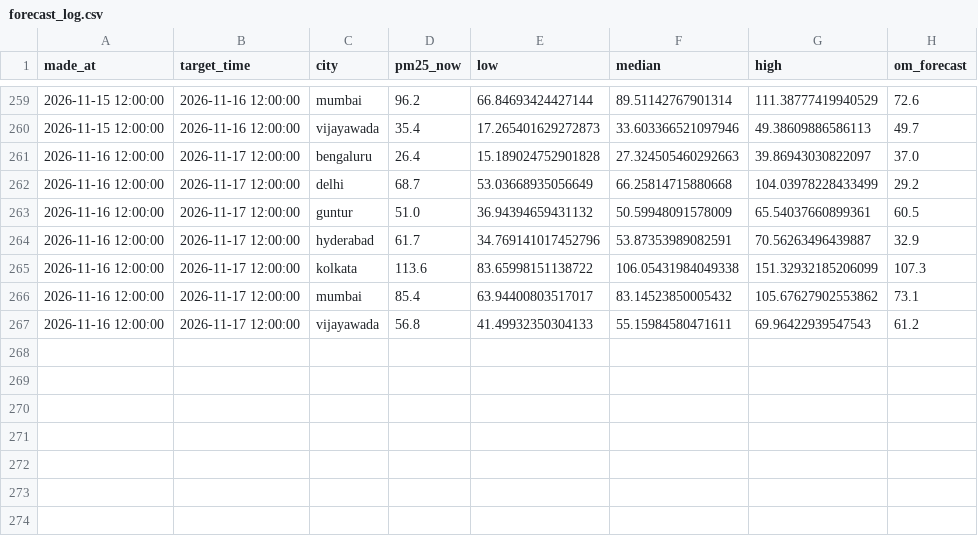
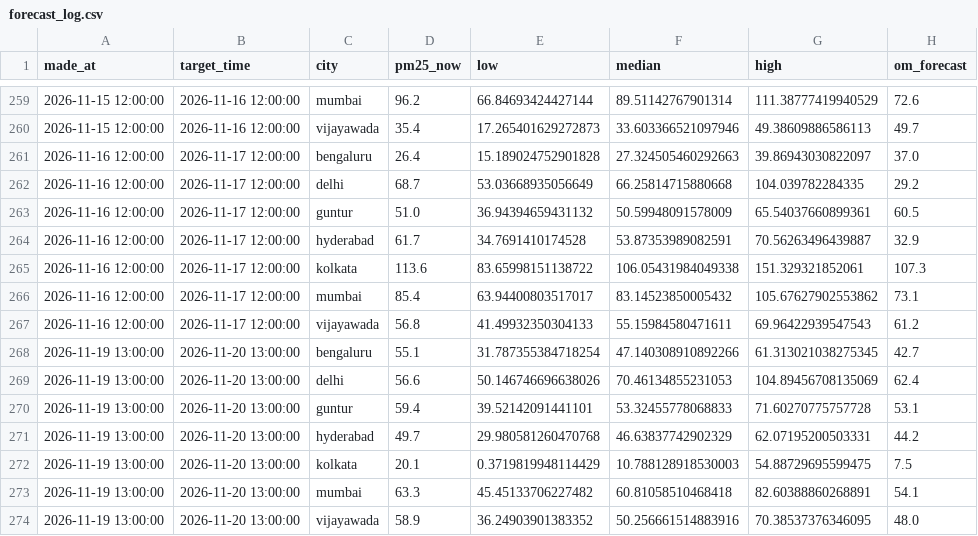
Before and after one commit to darcosine/aqi-forecaster, a CSV file: logs/forecast_log.csv, drawn as a sheet; only a part is shown, gaps mark what is left out.

```diff
--- a/logs/forecast_log.csv
+++ b/logs/forecast_log.csv
@@ -261,7 +261,14 @@ made_at,target_time,city,pm25_now,low,median,high,om_forecast
 2026-11-16 12:00:00,2026-11-17 12:00:00,bengaluru,26.4,15.189024752901828,27.324505460292663,39.86943030822097,37.0
-2026-11-16 12:00:00,2026-11-17 12:00:00,delhi,68.7,53.03668935056649,66.25814715880668,104.03978228433499,29.2
+2026-11-16 12:00:00,2026-11-17 12:00:00,delhi,68.7,53.03668935056649,66.25814715880668,104.039782284335,29.2
 2026-11-16 12:00:00,2026-11-17 12:00:00,guntur,51.0,36.94394659431132,50.59948091578009,65.54037660899361,60.5
-2026-11-16 12:00:00,2026-11-17 12:00:00,hyderabad,61.7,34.769141017452796,53.87353989082591,70.56263496439887,32.9
-2026-11-16 12:00:00,2026-11-17 12:00:00,kolkata,113.6,83.65998151138722,106.05431984049338,151.32932185206099,107.3
+2026-11-16 12:00:00,2026-11-17 12:00:00,hyderabad,61.7,34.7691410174528,53.87353989082591,70.56263496439887,32.9
+2026-11-16 12:00:00,2026-11-17 12:00:00,kolkata,113.6,83.65998151138722,106.05431984049338,151.329321852061,107.3
 2026-11-16 12:00:00,2026-11-17 12:00:00,mumbai,85.4,63.94400803517017,83.14523850005432,105.67627902553862,73.1
 2026-11-16 12:00:00,2026-11-17 12:00:00,vijayawada,56.8,41.49932350304133,55.15984580471611,69.96422939547543,61.2
+2026-11-19 13:00:00,2026-11-20 13:00:00,bengaluru,55.1,31.787355384718254,47.140308910892266,61.313021038275345,42.7
+2026-11-19 13:00:00,2026-11-20 13:00:00,delhi,56.6,50.146746696638026,70.46134855231053,104.89456708135069,62.4
+2026-11-19 13:00:00,2026-11-20 13:00:00,guntur,59.4,39.52142091441101,53.32455778068833,71.60270775757728,53.1
+2026-11-19 13:00:00,2026-11-20 13:00:00,hyderabad,49.7,29.980581260470768,46.63837742902329,62.07195200503331,44.2
+2026-11-19 13:00:00,2026-11-20 13:00:00,kolkata,20.1,0.3719819948114429,10.788128918530003,54.88729695599475,7.5
+2026-11-19 13:00:00,2026-11-20 13:00:00,mumbai,63.3,45.45133706227482,60.81058510468418,82.60388860268891,54.1
+2026-11-19 13:00:00,2026-11-20 13:00:00,vijayawada,58.9,36.24903901383352,50.256661514883916,70.38537376346095,48.0
```
